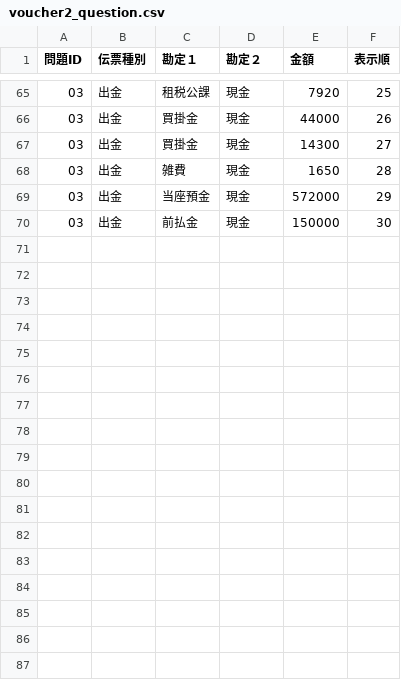
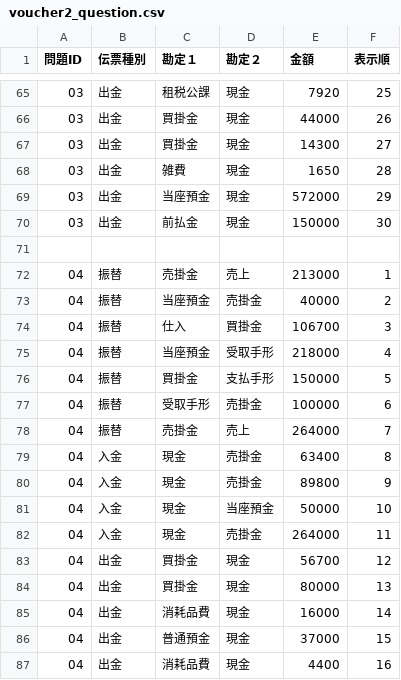
Before and after one commit to hamadaSensei1983/commerce-learning-portal, a CSV file: kentei/boki/data/voucher2_question.csv, drawn as a sheet; only a part is shown, gaps mark what is left out.

```diff
--- a/kentei/boki/data/voucher2_question.csv
+++ b/kentei/boki/data/voucher2_question.csv
@@ -70 +70,18 @@
 03,出金,前払金,現金,150000,30
+
+04,振替,売掛金,売上,213000,1
+04,振替,当座預金,売掛金,40000,2
+04,振替,仕入,買掛金,106700,3
+04,振替,当座預金,受取手形,218000,4
+04,振替,買掛金,支払手形,150000,5
+04,振替,受取手形,売掛金,100000,6
+04,振替,売掛金,売上,264000,7
+04,入金,現金,売掛金,63400,8
+04,入金,現金,売掛金,89800,9
+04,入金,現金,当座預金,50000,10
+04,入金,現金,売掛金,264000,11
+04,出金,買掛金,現金,56700,12
+04,出金,買掛金,現金,80000,13
+04,出金,消耗品費,現金,16000,14
+04,出金,普通預金,現金,37000,15
+04,出金,消耗品費,現金,4400,16
```
Also changed, not shown: kentei/boki/data/voucher2_table.csv.
